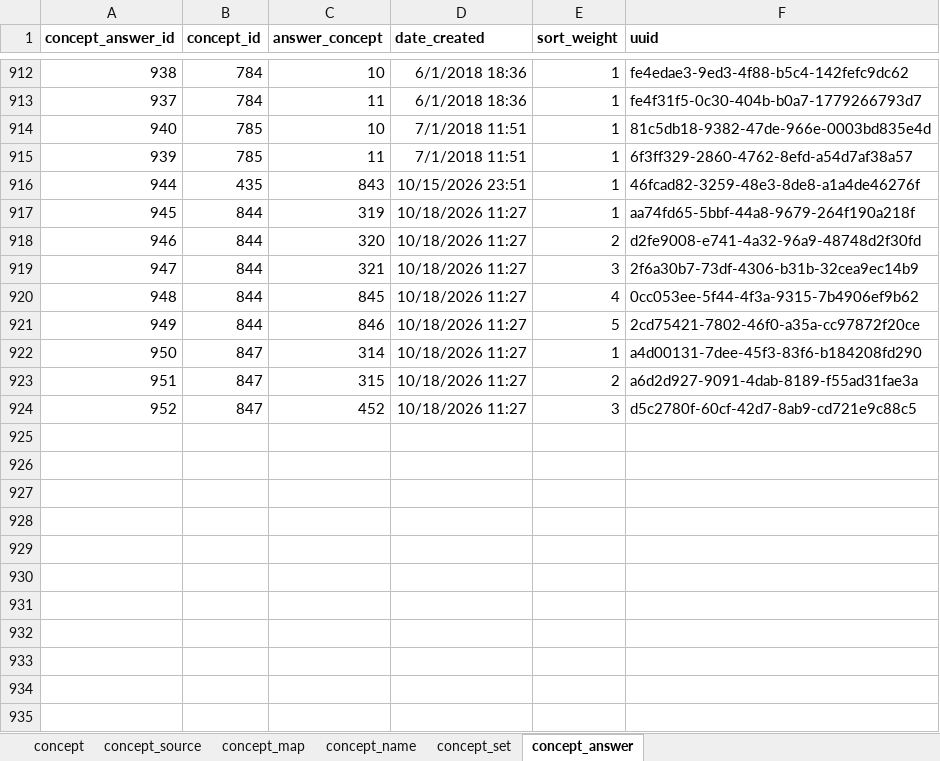
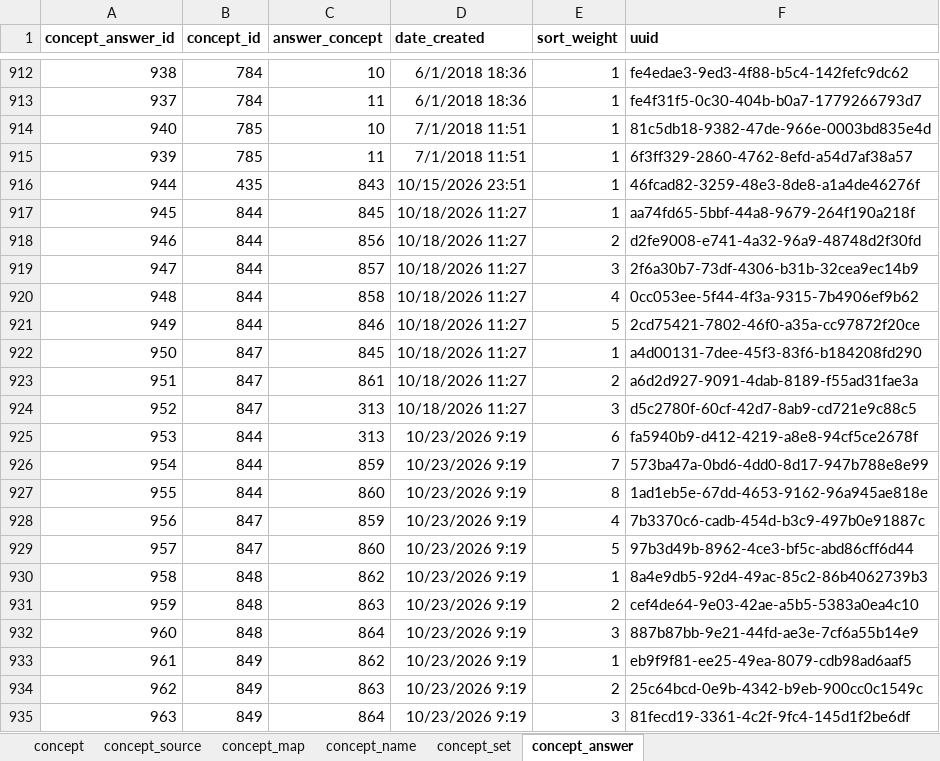
Before and after one commit to esquaredsystems/openmrs-mdrtb-etl-job, an Excel workbook: resources/concept_mapping.xlsx, sheet concept_answer, drawn as a sheet; only a part is shown, gaps mark what is left out; values as stored, in another font and other column widths than the file's, no borders; the diff covers the shown part only; the diff names each change by its address in the sheet, - before the commit and + after, or states it on an @@ line.

Commit message:
Refresh lab and concept mappings
Updated the common lab reference workbook and the concept mapping spreadsheet used by the ETL pipeline.

```diff
--- a/resources/concept_mapping.xlsx (sheet concept_answer)
+++ b/resources/concept_mapping.xlsx (sheet concept_answer)
-C917 (answer_concept): 319
+C917 (answer_concept): 845
-C918 (answer_concept): 320
+C918 (answer_concept): 856
-C919 (answer_concept): 321
+C919 (answer_concept): 857
-C920 (answer_concept): 845
+C920 (answer_concept): 858
-C922 (answer_concept): 314
+C922 (answer_concept): 845
-C923 (answer_concept): 315
+C923 (answer_concept): 861
-C924 (answer_concept): 452
+C924 (answer_concept): 313
+row 925: 953 | 844 | 313 | 10/23/2026 9:19 | 6 | fa5940b9-d412-4219-a8e8-94cf5ce2678f
+row 926: 954 | 844 | 859 | 10/23/2026 9:19 | 7 | 573ba47a-0bd6-4dd0-8d17-947b788e8e99
+row 927: 955 | 844 | 860 | 10/23/2026 9:19 | 8 | 1ad1eb5e-67dd-4653-9162-96a945ae818e
+row 928: 956 | 847 | 859 | 10/23/2026 9:19 | 4 | 7b3370c6-cadb-454d-b3c9-497b0e91887c
+row 929: 957 | 847 | 860 | 10/23/2026 9:19 | 5 | 97b3d49b-8962-4ce3-bf5c-abd86cff6d44
+row 930: 958 | 848 | 862 | 10/23/2026 9:19 | 1 | 8a4e9db5-92d4-49ac-85c2-86b4062739b3
+row 931: 959 | 848 | 863 | 10/23/2026 9:19 | 2 | cef4de64-9e03-42ae-a5b5-5383a0ea4c10
+row 932: 960 | 848 | 864 | 10/23/2026 9:19 | 3 | 887b87bb-9e21-44fd-ae3e-7cf6a55b14e9
+row 933: 961 | 849 | 862 | 10/23/2026 9:19 | 1 | eb9f9f81-ee25-49ea-8079-cdb98ad6aaf5
+row 934: 962 | 849 | 863 | 10/23/2026 9:19 | 2 | 25c64bcd-0e9b-4342-b9eb-900cc0c1549c
+row 935: 963 | 849 | 864 | 10/23/2026 9:19 | 3 | 81fecd19-3361-4c2f-9fc4-145d1f2be6df
```
Also changed, not shown: 18 added rows elsewhere in this sheet, sheet concept_name, sheet concept_map, sheet concept, resources/commonlab.xlsx.
